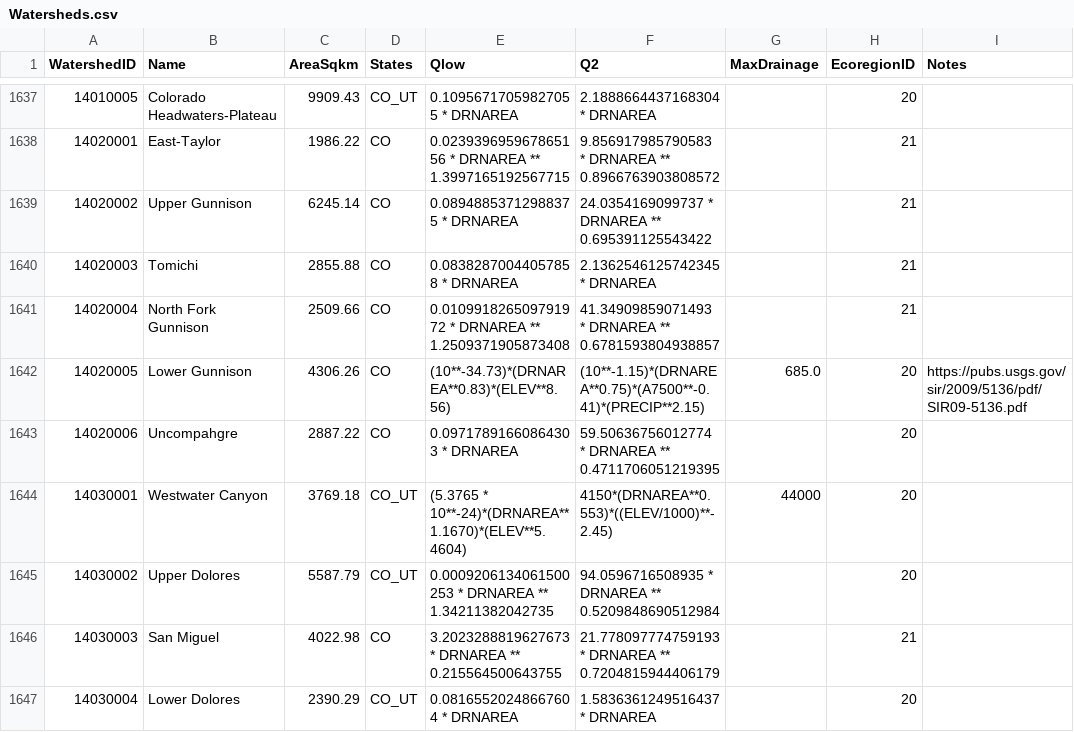
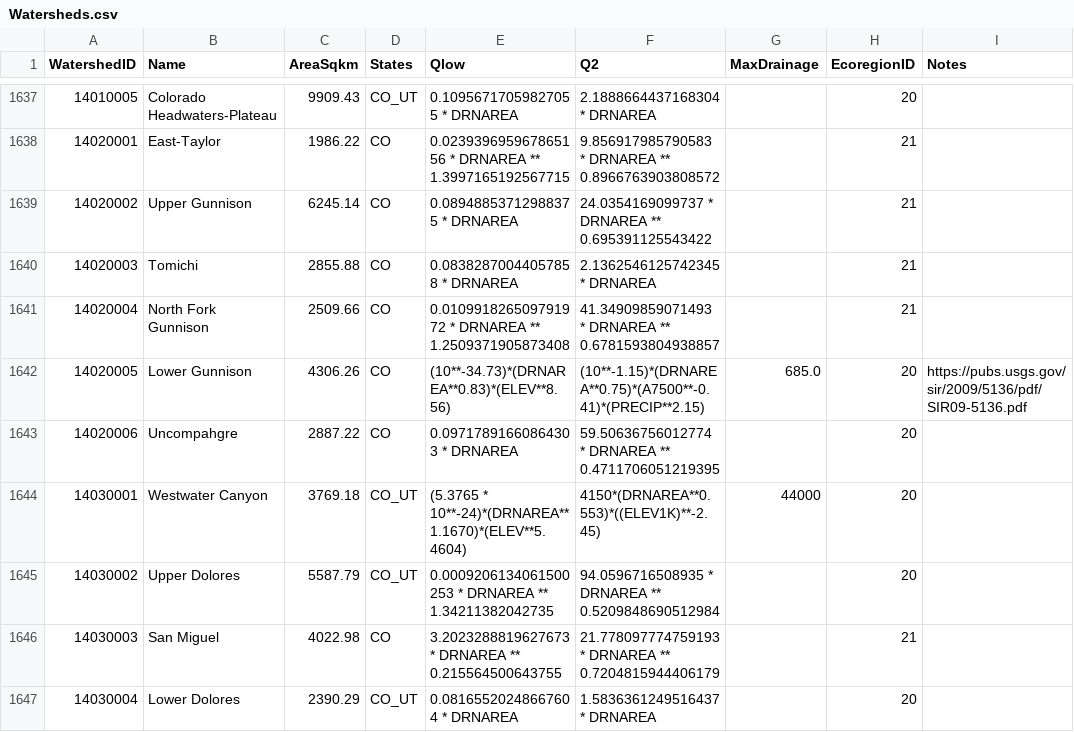
Before and after one commit to Riverscapes/riverscapes-tools, a CSV file: packages/hydro/database/data/Watersheds.csv, drawn as a sheet; only a part is shown, gaps mark what is left out; the diff covers the shown part only; the diff names each change by its address in the sheet, - before the commit and + after, or states it on an @@ line.

```diff
--- a/packages/hydro/database/data/Watersheds.csv
+++ b/packages/hydro/database/data/Watersheds.csv
-F1644 (Q2): 4150*(DRNAREA**0.553)*((ELEV/1000)**-2.45)
+F1644 (Q2): 4150*(DRNAREA**0.553)*((ELEV1K)**-2.45)
```
Also changed, not shown: 10 edited cells elsewhere in this file, packages/hydro/database/data/intersect/WatershedHydroParams.csv, 1 other file.
